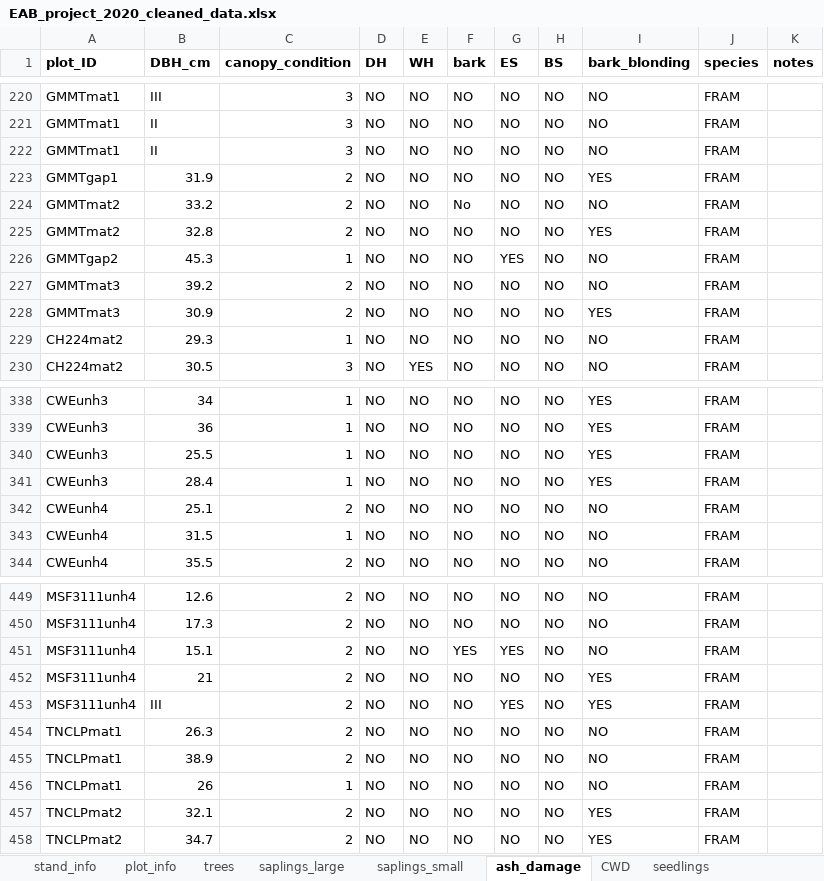
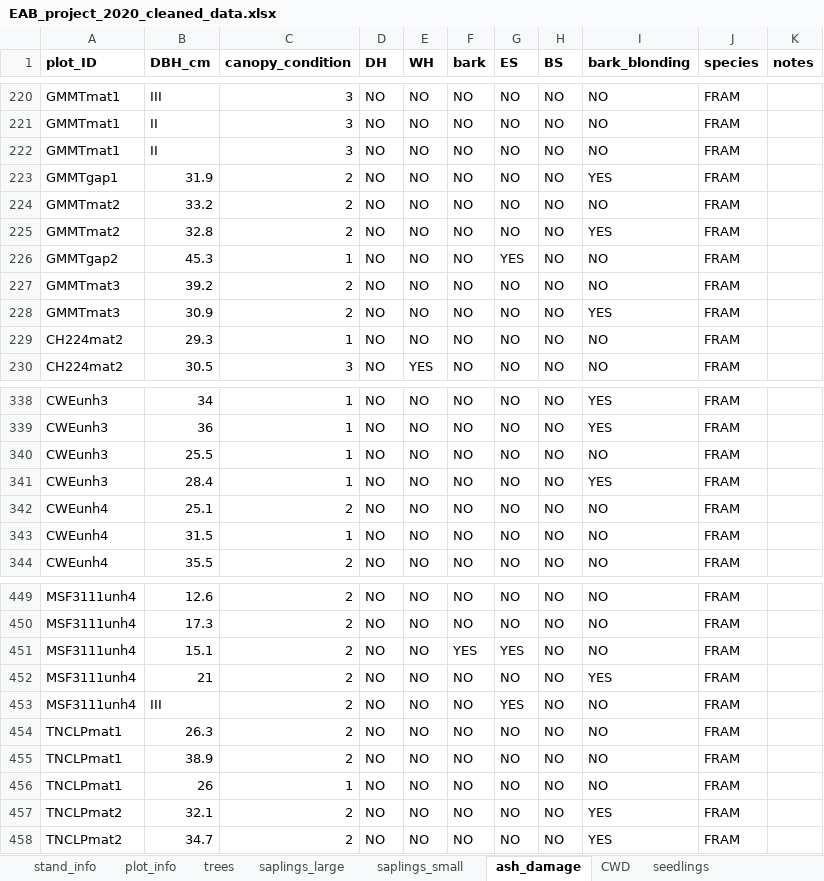
Before and after one commit to Hanusia/mastersthesis, an Excel workbook: EAB_project_2020_cleaned_data.xlsx, sheet ash_damage, drawn as a sheet; only a part is shown, gaps mark what is left out; values as stored, in another font and other column widths than the file's, no borders; the diff names each change by its address in the sheet, - before the commit and + after, or states it on an @@ line.

Commit message:
added to several files and updated some errors in the data

```diff
--- a/EAB_project_2020_cleaned_data.xlsx (sheet ash_damage)
+++ b/EAB_project_2020_cleaned_data.xlsx (sheet ash_damage)
-F224 (bark): No
+F224 (bark): NO
-I340 (bark_blonding): YES
+I340 (bark_blonding): NO
-I453 (bark_blonding): YES
+I453 (bark_blonding): NO
```
Also changed, not shown: sheet plot_info, sheet CWD, sheet trees, 6 other files.
